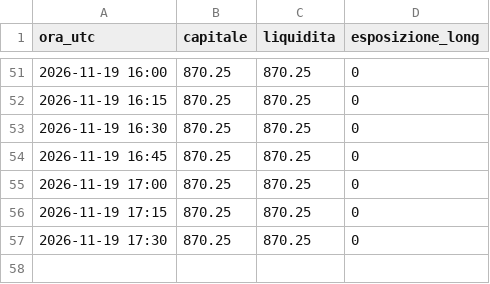
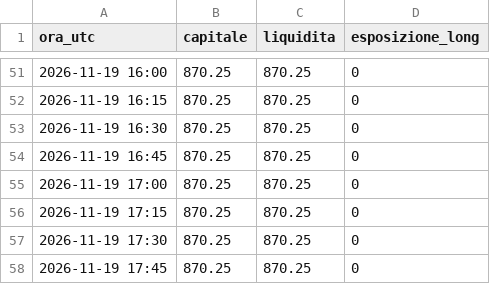
Before and after one commit to gaetano-torrisi/alpaca-test-trading, a CSV file: log/capitale.csv, drawn as a sheet; only a part is shown, gaps mark what is left out.

```diff
--- a/log/capitale.csv
+++ b/log/capitale.csv
@@ -57 +57,2 @@ ora_utc,capitale,liquidita,esposizione_long
 2026-11-19 17:30,870.25,870.25,0
+2026-11-19 17:45,870.25,870.25,0
```
Also changed, not shown: log/tech/capitale.csv.
